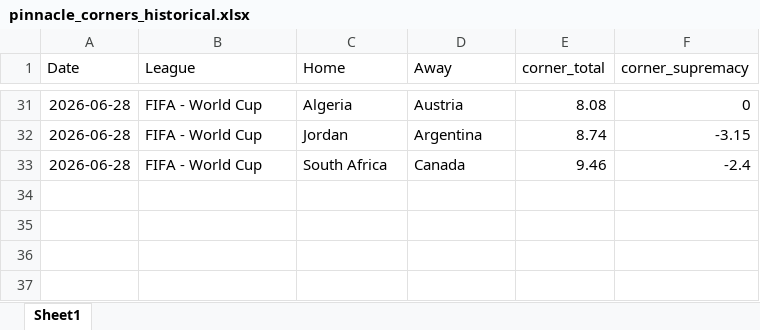
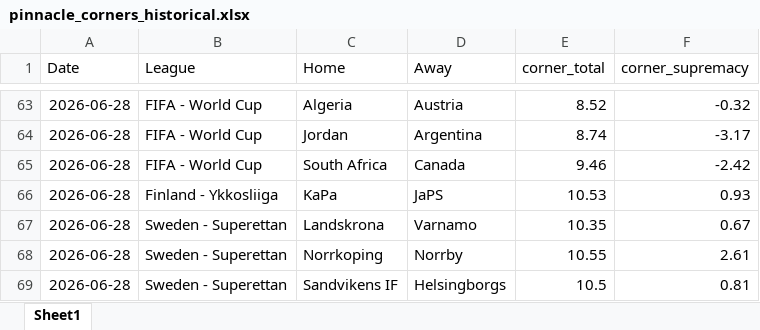
Before and after one commit to super-luke-chambers/pin_scraper, an Excel workbook: outputs/pinnacle_corners_historical.xlsx, sheet Sheet1, drawn as a sheet; only a part is shown, gaps mark what is left out; values as stored, in another font and other column widths than the file's, no borders; addresses are those after the commit; the diff covers the shown part only; the diff names each change by its address in the sheet, - before the commit and + after, or states it on an @@ line.

```diff
--- a/outputs/pinnacle_corners_historical.xlsx (sheet Sheet1)
+++ b/outputs/pinnacle_corners_historical.xlsx (sheet Sheet1)
-E63 (corner_total): 8.08
+E63 (corner_total): 8.52
-F63 (corner_supremacy): 0
+F63 (corner_supremacy): -0.32
-F64 (corner_supremacy): -3.15
+F64 (corner_supremacy): -3.17
-F65 (corner_supremacy): -2.4
+F65 (corner_supremacy): -2.42
+row 66: 2026-06-28 | Finland - Ykkosliiga | KaPa | JaPS | 10.53 | 0.93
+row 67: 2026-06-28 | Sweden - Superettan | Landskrona | Varnamo | 10.35 | 0.67
+row 68: 2026-06-28 | Sweden - Superettan | Norrkoping | Norrby | 10.55 | 2.61
+row 69: 2026-06-28 | Sweden - Superettan | Sandvikens IF | Helsingborgs | 10.5 | 0.81
```
Also changed, not shown: 32 added rows and 16 edited cells elsewhere in this sheet, outputs/pinnacle_odds_data.xlsx, 2 other files.
